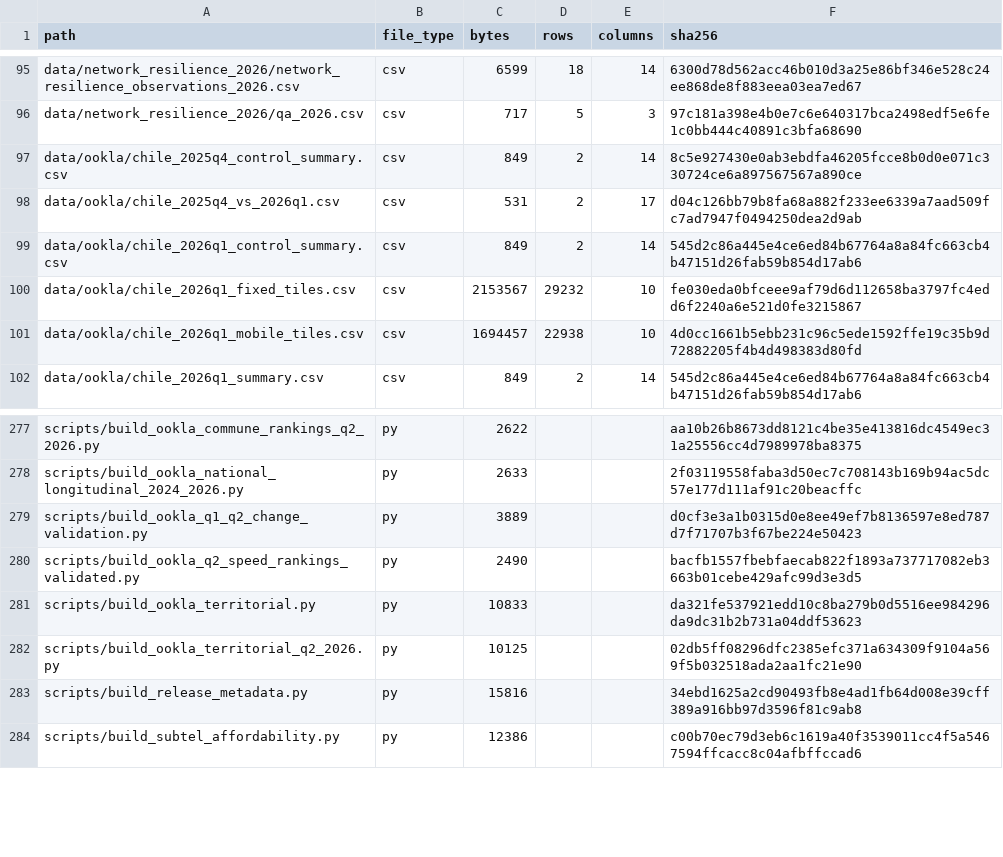
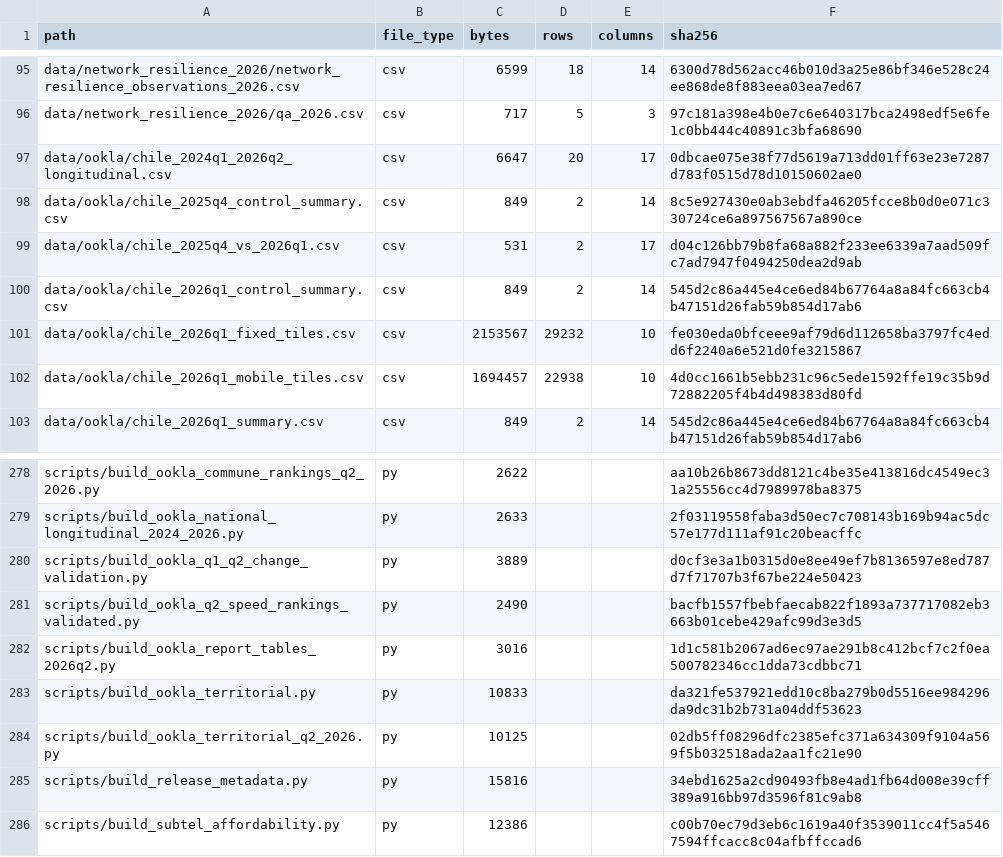
Before and after one commit to selguetagodoy/Chile-Digital-Inclusion, a CSV file: data/metadata/release_manifest.csv, drawn as a sheet; only a part is shown, gaps mark what is left out; the diff names each change by its address in the sheet, - before the commit and + after, or states it on an @@ line.

```diff
--- a/data/metadata/release_manifest.csv
+++ b/data/metadata/release_manifest.csv
+row 97: data/ookla/chile_2024q1_2026q2_longitudinal.csv | csv | 6647 | 20 | 17 | 0dbcae075e38f77d5619a713dd01ff63e23e7287d783f0515d78d10150602ae0
+row 282: scripts/build_ookla_report_tables_2026q2.py | py | 3016 |  |  | 1d1c581b2067ad6ec97ae291b8c412bcf7c2f0ea500782346cc1dda73cdbbc71
```
